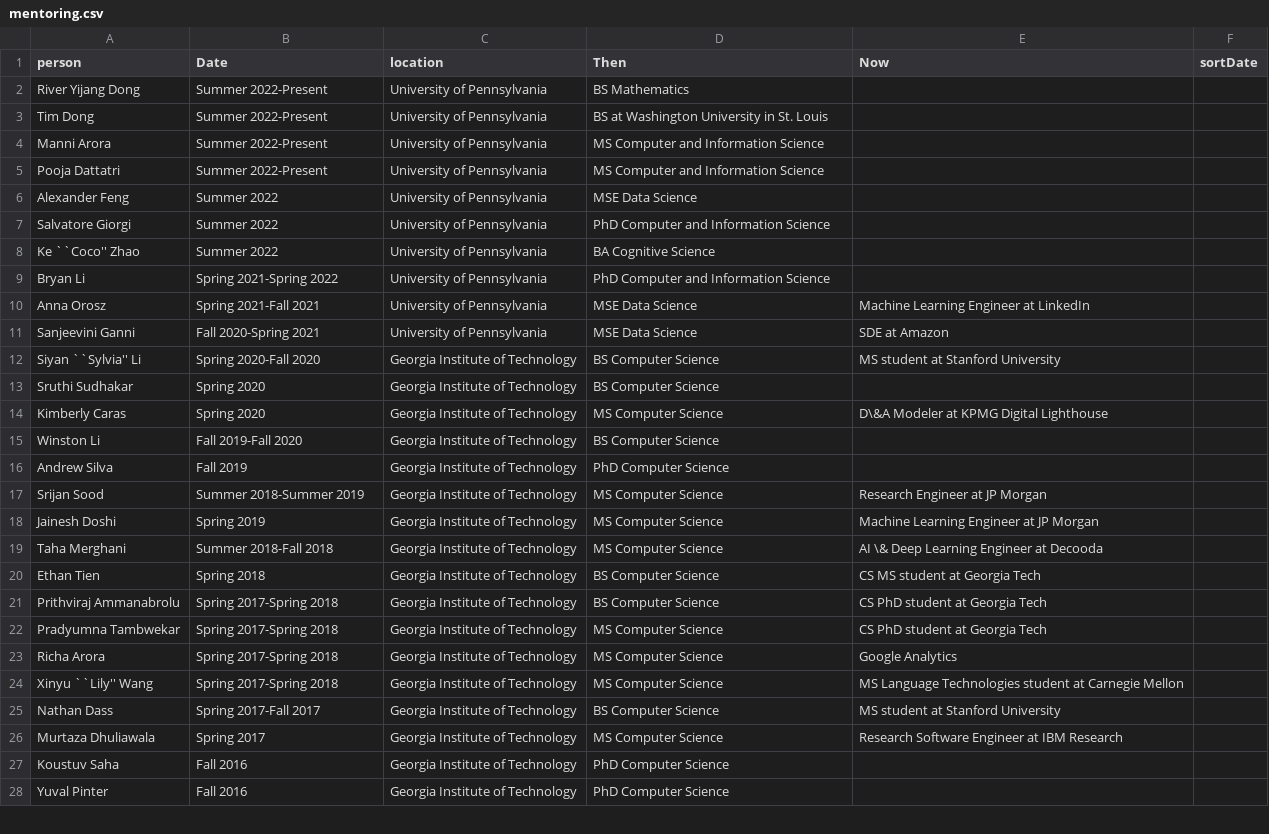
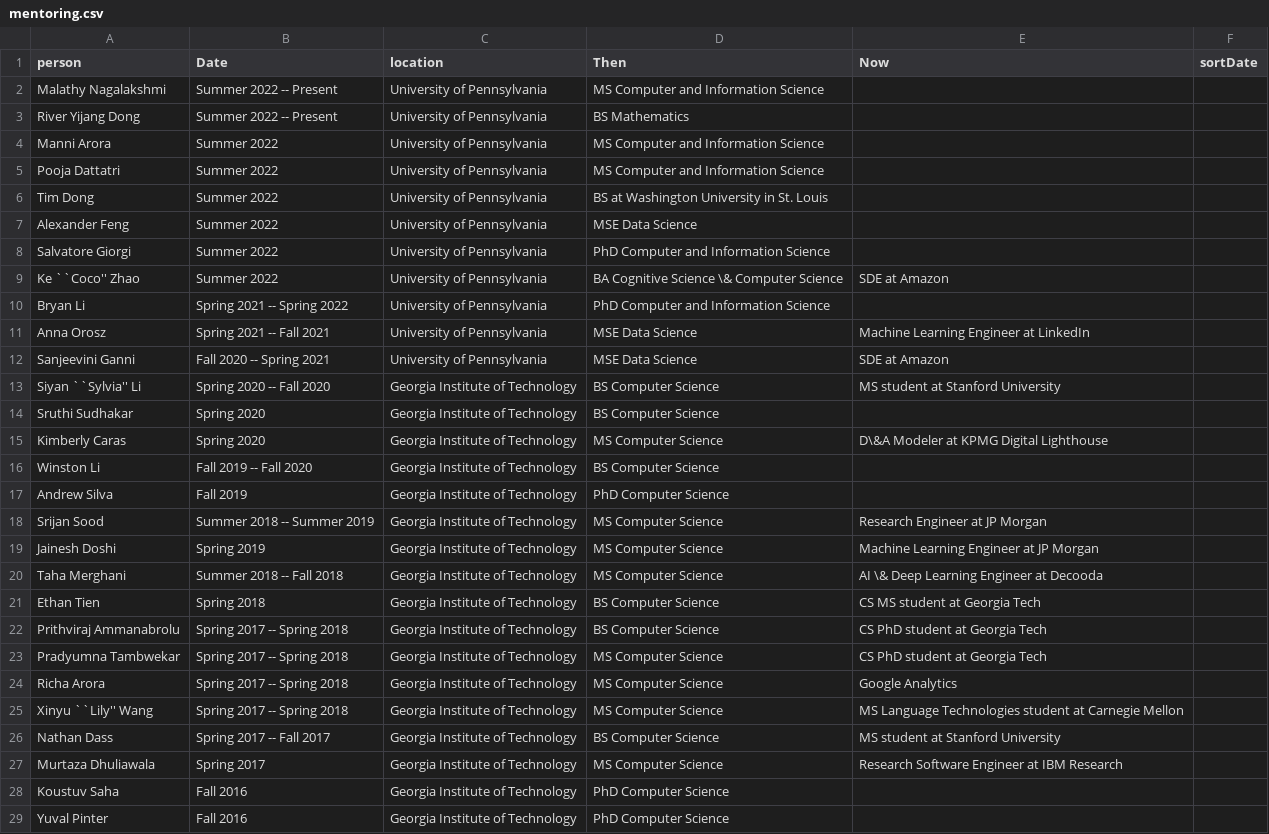
Before and after one commit to lara-martin/CV, a CSV file: cv/mentoring.csv, drawn as a sheet; only a part is shown; the diff covers the shown part only.

```diff
--- a/cv/mentoring.csv
+++ b/cv/mentoring.csv
@@ -1,26 +1,27 @@
 person,Date,location,Then,Now,sortDate
-River Yijang Dong,Summer 2022-Present,University of Pennsylvania,BS Mathematics,,
-Tim Dong,Summer 2022-Present,University of Pennsylvania,BS at Washington University in St. Louis,,
-Manni Arora,Summer 2022-Present,University of Pennsylvania,MS Computer and Information Science,,
-Pooja Dattatri,Summer 2022-Present,University of Pennsylvania,MS Computer and Information Science,,
+Malathy Nagalakshmi,Summer 2022 -- Present,University of Pennsylvania,MS Computer and Information Science,,
+River Yijang Dong,Summer 2022 -- Present,University of Pennsylvania,BS Mathematics,,
+Manni Arora,Summer 2022,University of Pennsylvania,MS Computer and Information Science,,
+Pooja Dattatri,Summer 2022,University of Pennsylvania,MS Computer and Information Science,,
+Tim Dong,Summer 2022,University of Pennsylvania,BS at Washington University in St. Louis,,
 Alexander Feng,Summer 2022,University of Pennsylvania,MSE Data Science ,,
 Salvatore Giorgi,Summer 2022,University of Pennsylvania,PhD Computer and Information Science,,
-Ke ``Coco'' Zhao,Summer 2022,University of Pennsylvania,BA Cognitive Science,,
-Bryan Li,Spring 2021-Spring 2022,University of Pennsylvania,PhD Computer and Information Science,,
-Anna Orosz,Spring 2021-Fall 2021,University of Pennsylvania,MSE Data Science ,Machine Learning Engineer at LinkedIn,
-Sanjeevini Ganni,Fall 2020-Spring 2021,University of Pennsylvania,MSE Data Science ,SDE at Amazon,
-Siyan ``Sylvia'' Li,Spring 2020-Fall 2020,Georgia Institute of Technology,BS Computer Science,MS student at Stanford University,
+Ke ``Coco'' Zhao,Summer 2022,University of Pennsylvania,BA Cognitive Science \& Computer Science,SDE at Amazon,
+Bryan Li,Spring 2021 -- Spring 2022,University of Pennsylvania,PhD Computer and Information Science,,
+Anna Orosz,Spring 2021 -- Fall 2021,University of Pennsylvania,MSE Data Science ,Machine Learning Engineer at LinkedIn,
+Sanjeevini Ganni,Fall 2020 -- Spring 2021,University of Pennsylvania,MSE Data Science ,SDE at Amazon,
+Siyan ``Sylvia'' Li,Spring 2020 -- Fall 2020,Georgia Institute of Technology,BS Computer Science,MS student at Stanford University,
 Sruthi Sudhakar,Spring 2020,Georgia Institute of Technology,BS Computer Science,,
 Kimberly Caras,Spring 2020,Georgia Institute of Technology,MS Computer Science,D\&A Modeler at KPMG Digital Lighthouse,
-Winston Li,Fall 2019-Fall 2020,Georgia Institute of Technology,BS Computer Science,,
+Winston Li,Fall 2019 -- Fall 2020,Georgia Institute of Technology,BS Computer Science,,
 Andrew Silva,Fall 2019,Georgia Institute of Technology,PhD Computer Science,,
-Srijan Sood,Summer 2018-Summer 2019,Georgia Institute of Technology,MS Computer Science,Research Engineer at JP Morgan,
+Srijan Sood,Summer 2018 -- Summer 2019,Georgia Institute of Technology,MS Computer Science,Research Engineer at JP Morgan,
 Jainesh Doshi,Spring 2019,Georgia Institute of Technology,MS Computer Science,Machine Learning Engineer at JP Morgan,
-Taha Merghani,Summer 2018-Fall 2018,Georgia Institute of Technology,MS Computer Science,AI \& Deep Learning Engineer at Decooda,
+Taha Merghani,Summer 2018 -- Fall 2018,Georgia Institute of Technology,MS Computer Science,AI \& Deep Learning Engineer at Decooda,
 Ethan Tien,Spring 2018,Georgia Institute of Technology,BS Computer Science,CS MS student at Georgia Tech,
-Prithviraj Ammanabrolu,Spring 2017-Spring 2018,Georgia Institute of Technology,BS Computer Science,CS PhD student at Georgia Tech,
-Pradyumna Tambwekar,Spring 2017-Spring 2018,Georgia Institute of Technology,MS Computer Science,CS PhD student at Georgia Tech,
-Richa Arora,Spring 2017-Spring 2018,Georgia Institute of Technology,MS Computer Science,Google Analytics,
-Xinyu ``Lily'' Wang,Spring 2017-Spring 2018,Georgia Institute of Technology,MS Computer Science,MS Language Technologies student at Carnegie Mellon,
-Nathan Dass,Spring 2017-Fall 2017,Georgia Institute of Technology,BS Computer Science,MS student at Stanford University,
+Prithviraj Ammanabrolu,Spring 2017 -- Spring 2018,Georgia Institute of Technology,BS Computer Science,CS PhD student at Georgia Tech,
+Pradyumna Tambwekar,Spring 2017 -- Spring 2018,Georgia Institute of Technology,MS Computer Science,CS PhD student at Georgia Tech,
+Richa Arora,Spring 2017 -- Spring 2018,Georgia Institute of Technology,MS Computer Science,Google Analytics,
+Xinyu ``Lily'' Wang,Spring 2017 -- Spring 2018,Georgia Institute of Technology,MS Computer Science,MS Language Technologies student at Carnegie Mellon,
+Nathan Dass,Spring 2017 -- Fall 2017,Georgia Institute of Technology,BS Computer Science,MS student at Stanford University,
 Murtaza Dhuliawala,Spring 2017,Georgia Institute of Technology,MS Computer Science,Research Software Engineer at IBM Research,
```
Also changed, not shown: 2 edited cells elsewhere in this file, cv/organizing.csv, cv/teaching.csv, 12 other files.
